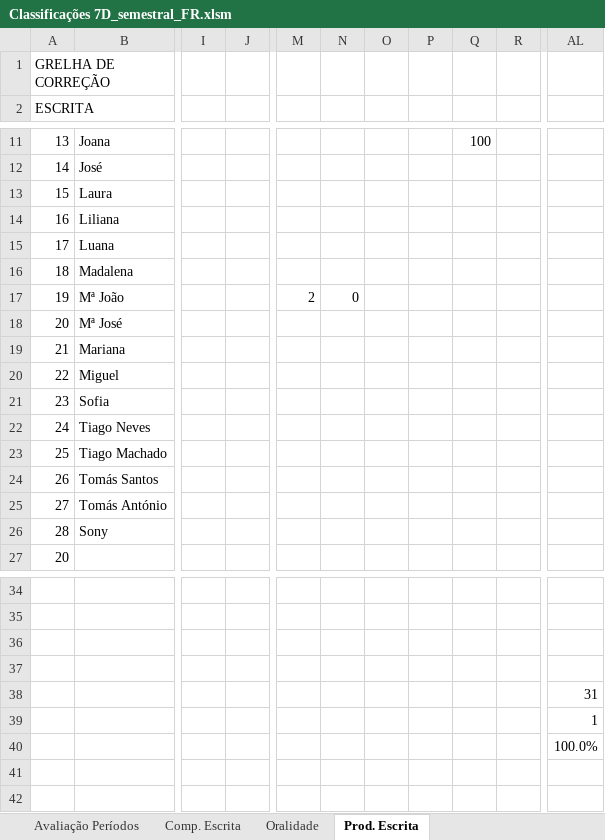
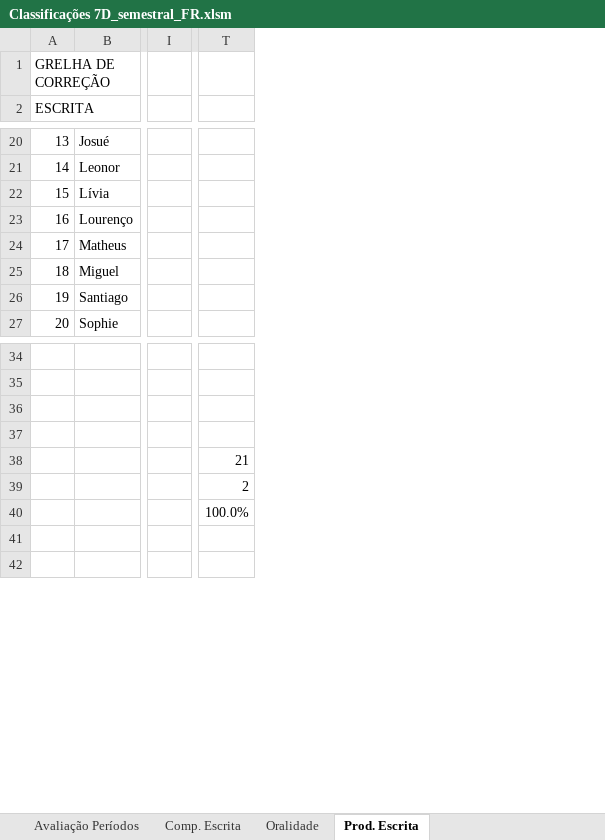
Before and after one commit to mpmendes/evaluation_charts, an Excel workbook: src/Classificações 7D_semestral_FR.xlsm, sheet Prod. Escrita, drawn as a sheet; only a part is shown, gaps mark what is left out; values as stored, in another font and other column widths than the file's, no cell formats; removed rows and columns are numbered as before the commit, all else as after; rows hold the shown columns only; the diff covers the shown part only; the diff names each change by its address in the sheet, - before the commit and + after, or states it on an @@ line.

Commit message:
adjusted french evaluation chart, removed some columns and condensed some parameters.

```diff
--- a/src/Classificações 7D_semestral_FR.xlsm (sheet Prod. Escrita)
+++ b/src/Classificações 7D_semestral_FR.xlsm (sheet Prod. Escrita)
-column B, rows 11-17: Joana | José | Laura | Liliana | Luana | Madalena | Mª João
+column B, rows 20-27: Josué | Leonor | Lívia | Lourenço | Matheus | Miguel | Santiago | Sophie
-column I, empty
-column J, empty
+column I, empty
-column M, row 17: 2
-column N, row 17: 0
-column O, empty
-column P, empty
-column Q, row 11: 100
-column R, empty
-column AL, rows 39-40: 1 | 100.0%
+column T, rows 39-40: 2 | 100.0%
-row 18: 20 | Mª José
-row 19: 21 | Mariana
-row 20: 22 | Miguel
-row 21: 23 | Sofia
-row 22: 24 | Tiago Neves
-row 23: 25 | Tiago Machado
-row 24: 26 | Tomás Santos
-row 25: 27 | Tomás António
-row 26: 28 | Sony
-row 38:  |  |  |  |  |  |  |  |  |  | 31
+row 38:  |  |  | 21
```
Also changed, not shown: 12 added rows, 3 removed rows, 13 added columns, 42 removed columns, 4 edited cells and merged cells elsewhere in this sheet, sheet Comp. Escrita, sheet Oralidade, sheet Avaliação Períodos, cell formats, formulas that keep their value.
